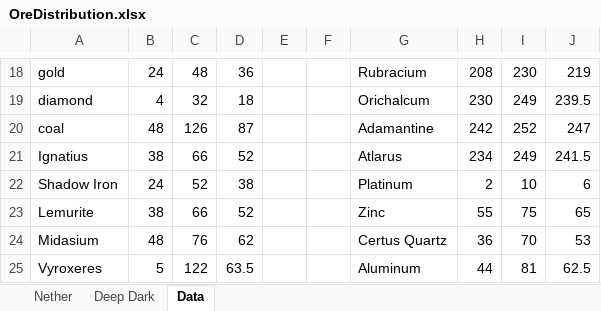
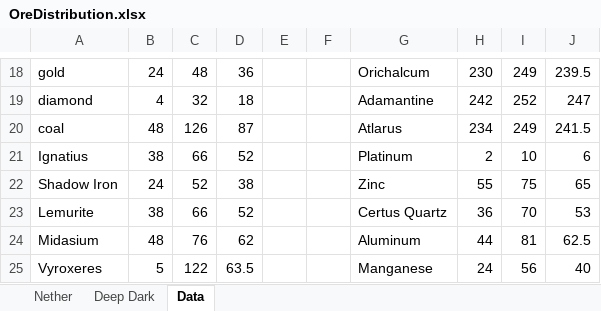
Before and after one commit to FeedTheCreeper/TheFeedTheCreeperPack, an Excel workbook: Documents/OreDistribution.xlsx, sheet Data, drawn as a sheet; only a part is shown, gaps mark what is left out; values as stored, in another font and other column widths than the file's, no borders; the diff covers the shown part only; the diff names each change by its address in the sheet, - before the commit and + after, or states it on an @@ line.

```diff
--- a/Documents/OreDistribution.xlsx (sheet Data)
+++ b/Documents/OreDistribution.xlsx (sheet Data)
-G18: Rubracium
+G18: Orichalcum
-H18: 208
+H18: 230
-I18: 230
+I18: 249
-J18: 219
+J18: 239.5
-G19: Orichalcum
+G19: Adamantine
-H19: 230
+H19: 242
-I19: 249
+I19: 252
-J19: 239.5
+J19: 247
-G20: Adamantine
+G20: Atlarus
-H20: 242
+H20: 234
-I20: 252
+I20: 249
-J20: 247
+J20: 241.5
-G21: Atlarus
+G21: Platinum
-H21: 234
+H21: 2
-I21: 249
+I21: 10
-J21: 241.5
+J21: 6
-G22: Platinum
+G22: Zinc
-H22: 2
+H22: 55
-I22: 10
+I22: 75
-J22: 6
+J22: 65
-G23: Zinc
+G23: Certus Quartz
-H23: 55
+H23: 36
-I23: 75
+I23: 70
-J23: 65
+J23: 53
-G24: Certus Quartz
+G24: Aluminum
-H24: 36
+H24: 44
-I24: 70
+I24: 81
-J24: 53
+J24: 62.5
-G25: Aluminum
+G25: Manganese
-H25: 44
+H25: 24
-I25: 81
+I25: 56
-J25: 62.5
+J25: 40
```
Also changed, not shown: 1 removed row and 49 edited cells elsewhere in this sheet, charts or pictures, 3 other files.
